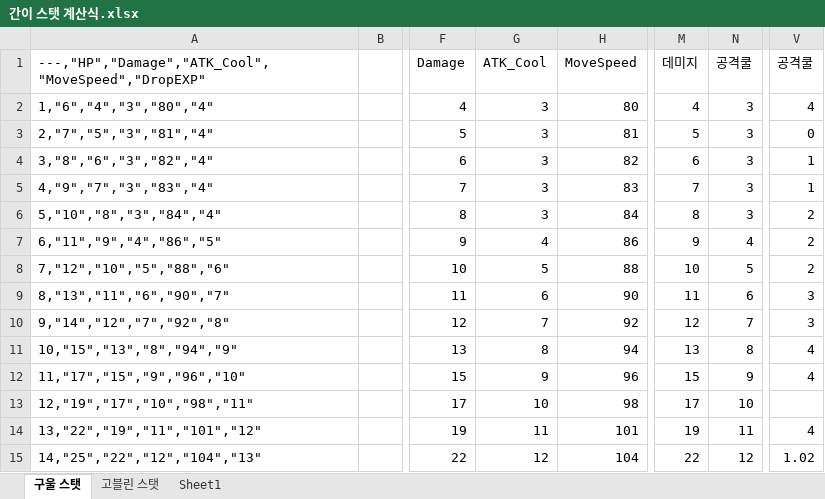
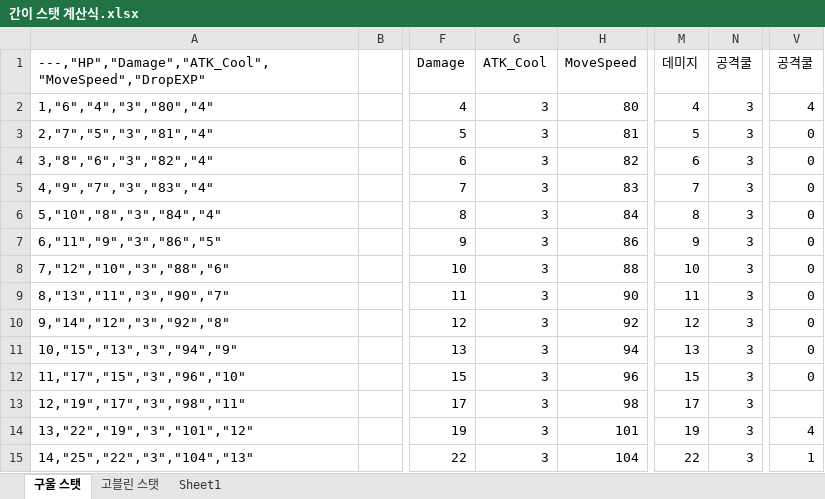
Before and after one commit to HyunOSung/molu, an Excel workbook: docs/간이 스탯 계산식.xlsx, sheet 구울 스탯, drawn as a sheet; only a part is shown, gaps mark what is left out; values as stored, in another font and other column widths than the file's, no borders; charts and pictures not drawn; the diff covers the shown part only; the diff names each change by its address in the sheet, - before the commit and + after, or states it on an @@ line.

```diff
--- a/docs/간이 스탯 계산식.xlsx (sheet 구울 스탯)
+++ b/docs/간이 스탯 계산식.xlsx (sheet 구울 스탯)
-V4:V5: 1
+V4:V5: 0
-V6:V8: 2
+V6:V8: 0
-A7: 6,"11","9","4","86","5"
+A7: 6,"11","9","3","86","5"
-G7: 4
+G7: 3
-N7: 4
+N7: 3
-A8: 7,"12","10","5","88","6"
+A8: 7,"12","10","3","88","6"
-G8: 5
+G8: 3
-N8: 5
+N8: 3
-A9: 8,"13","11","6","90","7"
+A9: 8,"13","11","3","90","7"
-G9: 6
+G9: 3
-N9: 6
+N9: 3
-V9:V10: 3
+V9:V10: 0
-A10: 9,"14","12","7","92","8"
+A10: 9,"14","12","3","92","8"
-G10: 7
+G10: 3
-N10: 7
+N10: 3
-A11: 10,"15","13","8","94","9"
+A11: 10,"15","13","3","94","9"
-G11: 8
+G11: 3
-N11: 8
+N11: 3
-V11:V12: 4
+V11:V12: 0
-A12: 11,"17","15","9","96","10"
+A12: 11,"17","15","3","96","10"
-G12: 9
+G12: 3
-N12: 9
+N12: 3
-A13: 12,"19","17","10","98","11"
+A13: 12,"19","17","3","98","11"
-G13: 10
+G13: 3
-N13: 10
+N13: 3
-A14: 13,"22","19","11","101","12"
+A14: 13,"22","19","3","101","12"
-G14: 11
+G14: 3
-N14: 11
+N14: 3
-A15: 14,"25","22","12","104","13"
+A15: 14,"25","22","3","104","13"
-G15: 12
+G15: 3
-N15: 12
+N15: 3
-V15: 1.02
+V15: 1
```
Also changed, not shown: 112 edited cells elsewhere in this sheet, sheet 고블린 스탯, charts or pictures, 6 other files.
